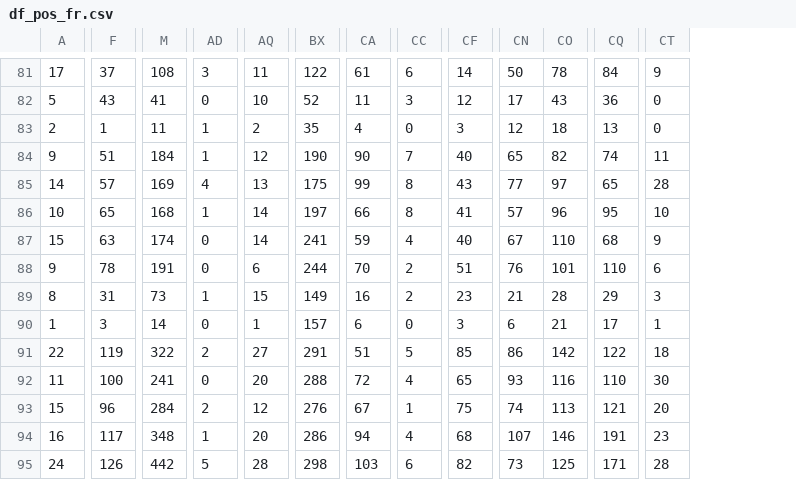
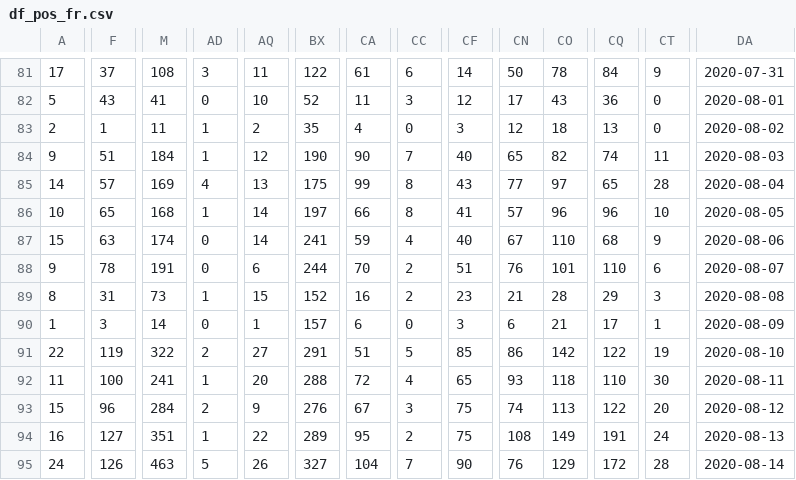
Before and after one commit to jeugregg/coronavirusModel, a CSV file: df_pos_fr.csv, drawn as a sheet; only a part is shown, gaps mark what is left out; the diff covers the shown part only; the diff names each change by its address in the sheet, - before the commit and + after, or states it on an @@ line.

```diff
--- a/df_pos_fr.csv
+++ b/df_pos_fr.csv
+column DA, rows 81-95: 2020-07-31 | 2020-08-01 | 2020-08-02 | 2020-08-03 | 2020-08-04 | 2020-08-05 | 2020-08-06 | 2020-08-07 | 2020-08-08 | 2020-08-09 | 2020-08-10 | 2020-08-11 | 2020-08-12 | 2020-08-13 | 2020-08-14
-CQ86: 95
+CQ86: 96
-BX89: 149
+BX89: 152
-CT91: 18
+CT91: 19
-AD92: 0
+AD92: 1
-CO92: 116
+CO92: 118
-AQ93: 12
+AQ93: 9
-CC93: 1
+CC93: 3
-CQ93: 121
+CQ93: 122
-F94: 117
+F94: 127
-M94: 348
+M94: 351
-AQ94: 20
+AQ94: 22
-BX94: 286
+BX94: 289
-CA94: 94
+CA94: 95
-CC94: 4
+CC94: 2
-CF94: 68
+CF94: 75
-CN94: 107
+CN94: 108
-CO94: 146
+CO94: 149
-CT94: 23
+CT94: 24
-M95: 442
+M95: 463
-AQ95: 28
+AQ95: 26
-BX95: 298
+BX95: 327
-CA95: 103
+CA95: 104
-CC95: 6
+CC95: 7
-CF95: 82
+CF95: 90
-CN95: 73
+CN95: 76
-CO95: 125
+CO95: 129
-CQ95: 171
+CQ95: 172
```
Also changed, not shown: 1 added row and 42 edited cells elsewhere in this file, df_test_fr.csv, 10 other files.
